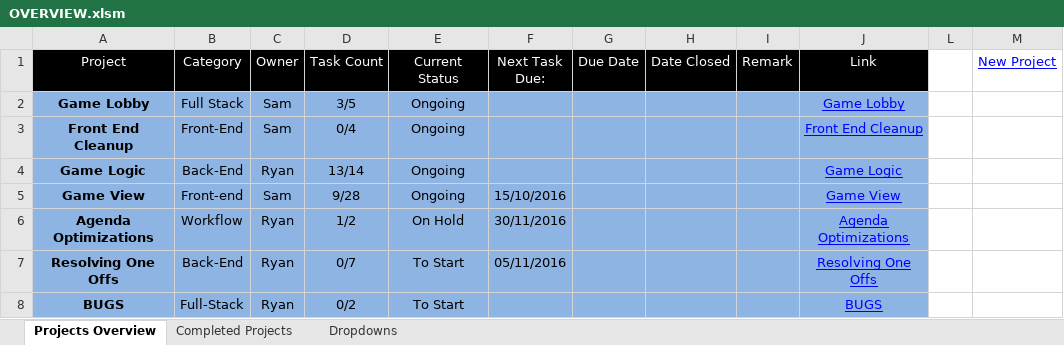
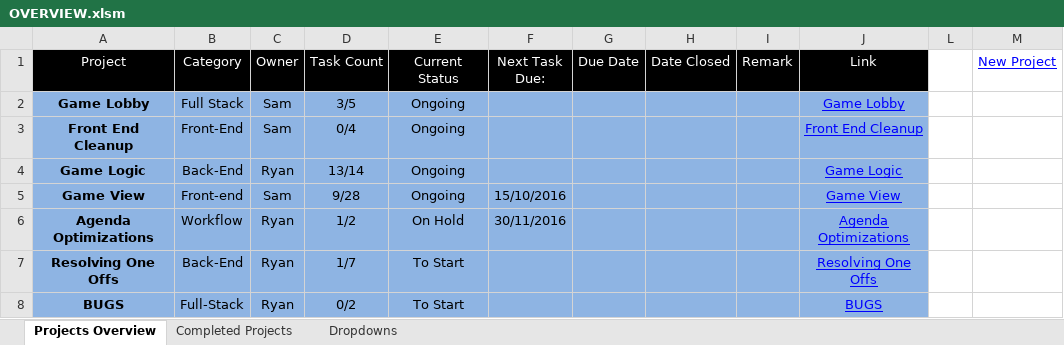
Before and after one commit to cuttle-cards/cuttle, an Excel workbook: Cuttle Agenda/OVERVIEW.xlsm, sheet Projects Overview, drawn as a sheet; values as stored, in another font and other column widths than the file's, no borders; charts and pictures and conditional formats not drawn; the diff names each change by its address in the sheet, - before the commit and + after, or states it on an @@ line.

```diff
--- a/Cuttle Agenda/OVERVIEW.xlsm (sheet Projects Overview)
+++ b/Cuttle Agenda/OVERVIEW.xlsm (sheet Projects Overview)
-D7 (Task Count): 0/7
+D7 (Task Count): 1/7
-F7 (Next Task Due:): 05/11/2016
+F7 (Next Task Due:): (empty)
```
Also changed, not shown: Cuttle Agenda/Resolving One Offs.xlsm.
